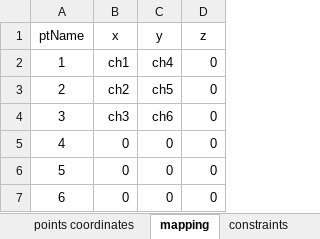
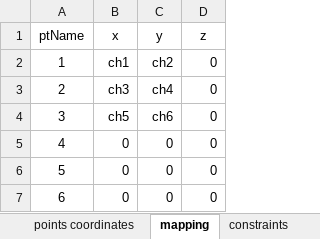
Before and after one commit to dagghe/pyOMA-test-data, an Excel workbook: test_data/palisaden/Geo2.xlsx, sheet mapping, drawn as a sheet; values as stored, in another font and other column widths than the file's, no borders; the diff names each change by its address in the sheet, - before the commit and + after, or states it on an @@ line.

Commit message:
fix: Geo2 file for palisaden

```diff
--- a/test_data/palisaden/Geo2.xlsx (sheet mapping)
+++ b/test_data/palisaden/Geo2.xlsx (sheet mapping)
-C2 (y): ch4
+C2 (y): ch2
-B3 (x): ch2
+B3 (x): ch3
-C3 (y): ch5
+C3 (y): ch4
-B4 (x): ch3
+B4 (x): ch5
```
